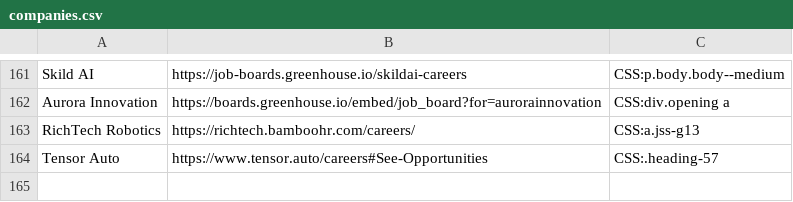
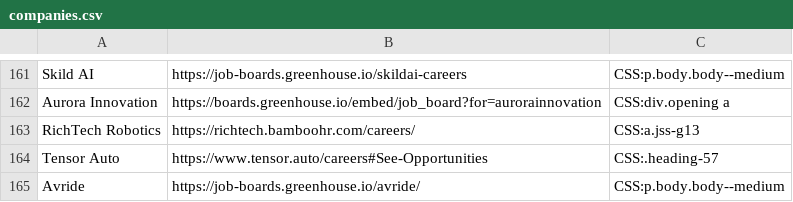
Before and after one commit to Ph1so/phlux2.0, a CSV file: companies.csv, drawn as a sheet; only a part is shown, gaps mark what is left out; the diff names each change by its address in the sheet, - before the commit and + after, or states it on an @@ line.

Commit message:
avride

```diff
--- a/companies.csv
+++ b/companies.csv
+row 165: Avride | https://job-boards.greenhouse.io/avride/ | CSS:p.body.body--medium
```
